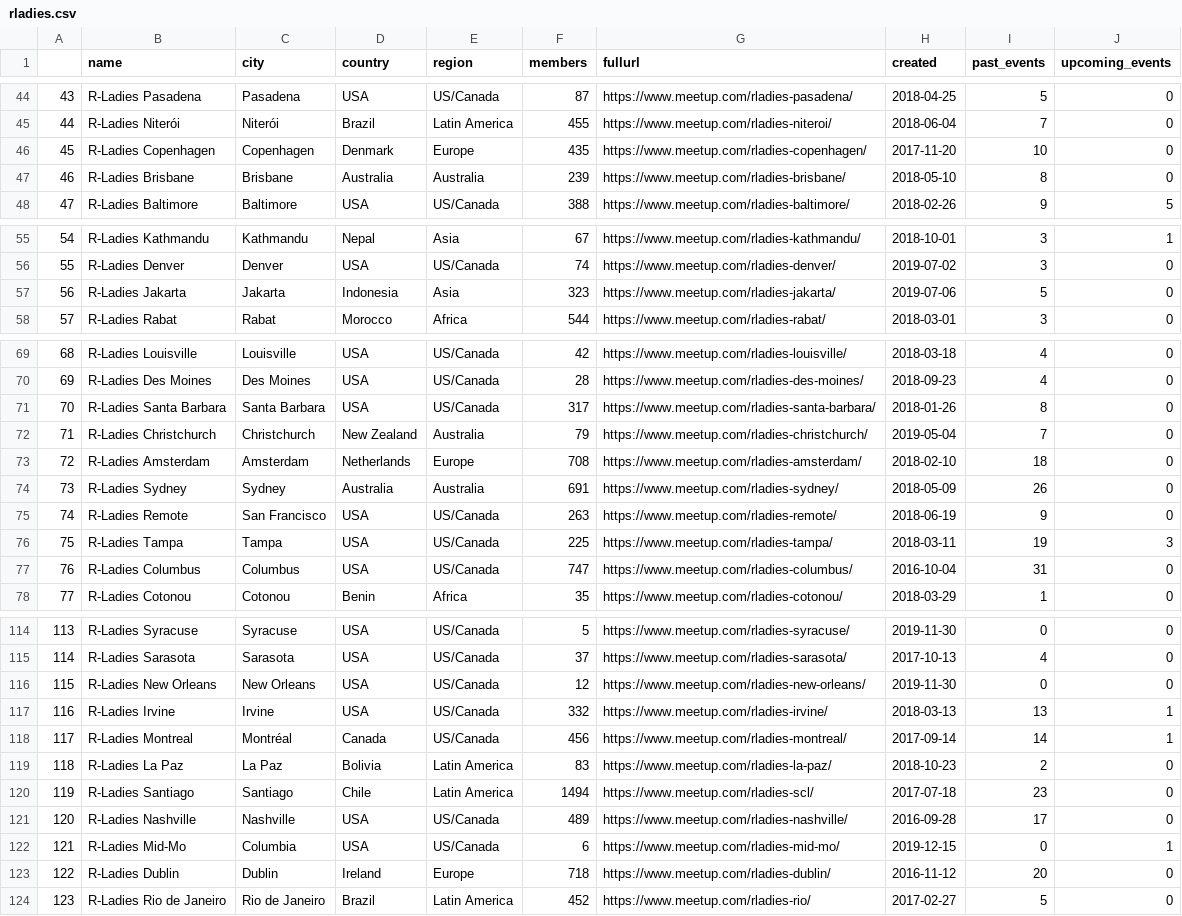
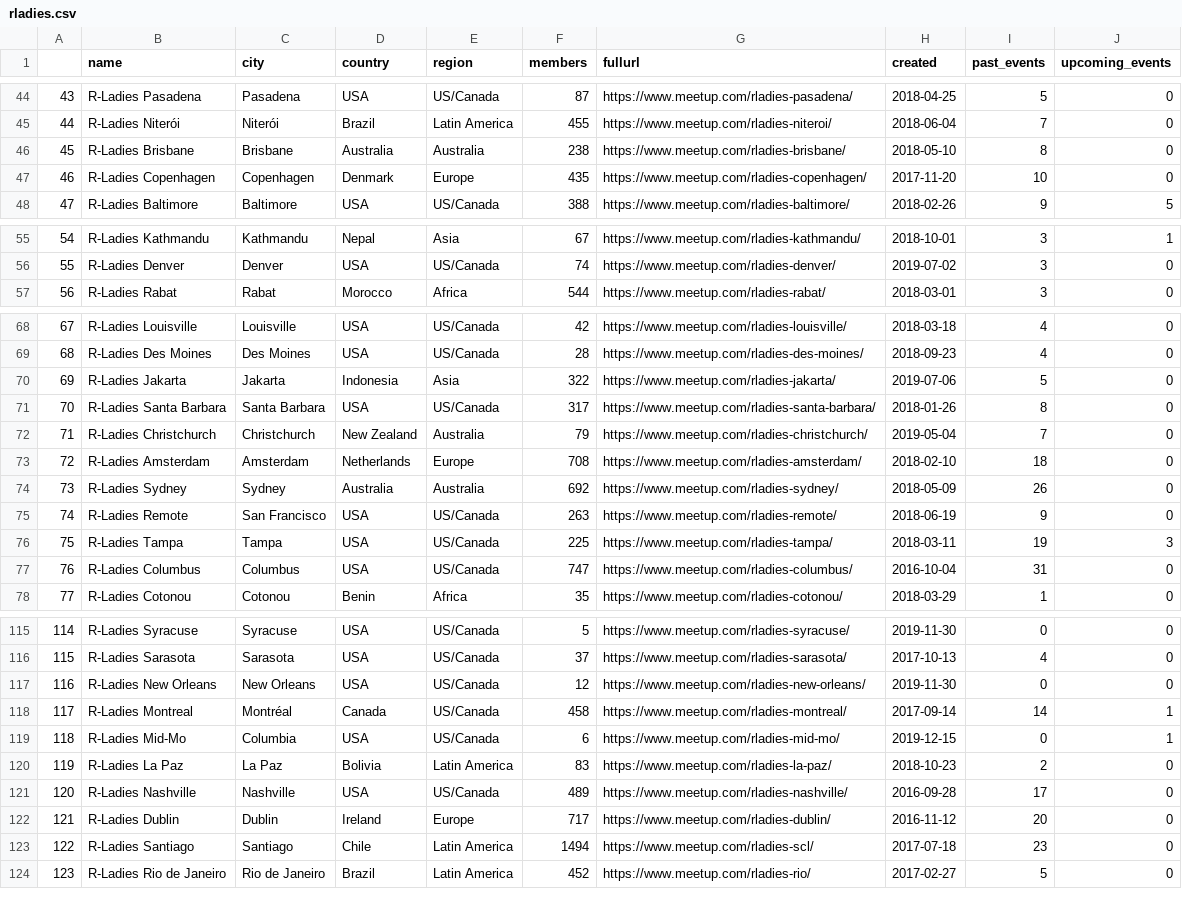
Before and after one commit to r-community/user-groups, a CSV file: docs/data/rladies.csv, drawn as a sheet; only a part is shown, gaps mark what is left out; removed rows and columns are numbered as before the commit, all else as after; the diff covers the shown part only; the diff names each change by its address in the sheet, - before the commit and + after, or states it on an @@ line.

```diff
--- a/docs/data/rladies.csv
+++ b/docs/data/rladies.csv
@@ column A renumbered between rows 13 and 151 @@
+row 46: 45 | R-Ladies Brisbane | Brisbane | Australia | Australia | 238 | https://www.meetup.com/rladies-brisbane/ | 2018-05-10 | 8 | 0
-row 47: 46 | R-Ladies Brisbane | Brisbane | Australia | Australia | 239 | https://www.meetup.com/rladies-brisbane/ | 2018-05-10 | 8 | 0
-row 57: 56 | R-Ladies Jakarta | Jakarta | Indonesia | Asia | 323 | https://www.meetup.com/rladies-jakarta/ | 2019-07-06 | 5 | 0
+row 70: 69 | R-Ladies Jakarta | Jakarta | Indonesia | Asia | 322 | https://www.meetup.com/rladies-jakarta/ | 2019-07-06 | 5 | 0
-F74 (members): 691
+F74 (members): 692
-row 117: 116 | R-Ladies Irvine | Irvine | USA | US/Canada | 332 | https://www.meetup.com/rladies-irvine/ | 2018-03-13 | 13 | 1
-F118 (members): 456
+F118 (members): 458
@@ row 122 moved to row 119: 118 @@
+row 122: 121 | R-Ladies Dublin | Dublin | Ireland | Europe | 717 | https://www.meetup.com/rladies-dublin/ | 2016-11-12 | 20 | 0
-row 123: 122 | R-Ladies Dublin | Dublin | Ireland | Europe | 718 | https://www.meetup.com/rladies-dublin/ | 2016-11-12 | 20 | 0
```
Also changed, not shown: 2 added rows, 1 removed row, 5 moved rows and 18 edited cells elsewhere in this file, docs/data/rugs.csv, 4 other files.
